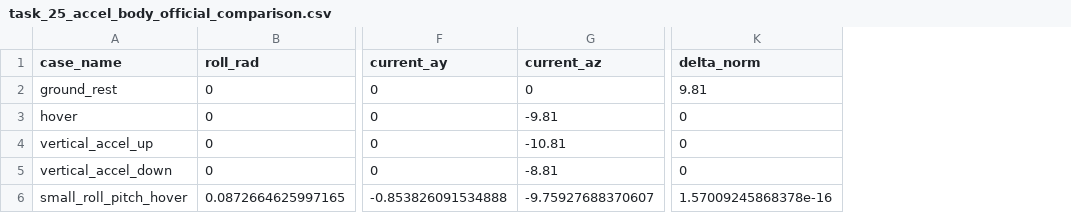
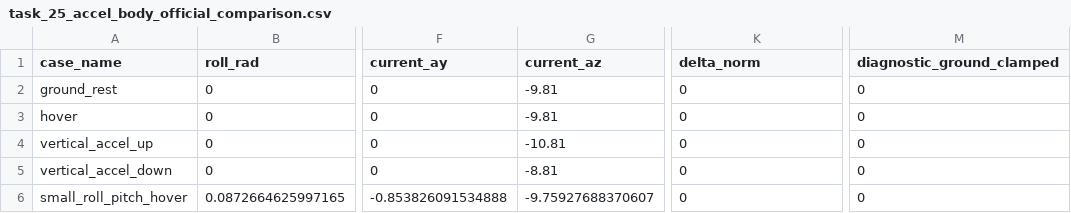
Before and after one commit to AgafonovAero/universal-mr-uav, a CSV file: artifacts/reports/task_25_accel_body_official_comparison.csv, drawn as a sheet; only a part is shown, gaps mark what is left out; the diff names each change by its address in the sheet, - before the commit and + after, or states it on an @@ line.

```diff
--- a/artifacts/reports/task_25_accel_body_official_comparison.csv
+++ b/artifacts/reports/task_25_accel_body_official_comparison.csv
+column M (diagnostic_ground_clamped), rows 2-6: all 0
-G2 (current_az): 0
+G2 (current_az): -9.81
-K2 (delta_norm): 9.81
+K2 (delta_norm): 0
-K6 (delta_norm): 1.57009245868378e-16
+K6 (delta_norm): 0
```
Also changed, not shown: artifacts/reports/task_25_official_lockstep_20s.csv, 29 other files.
